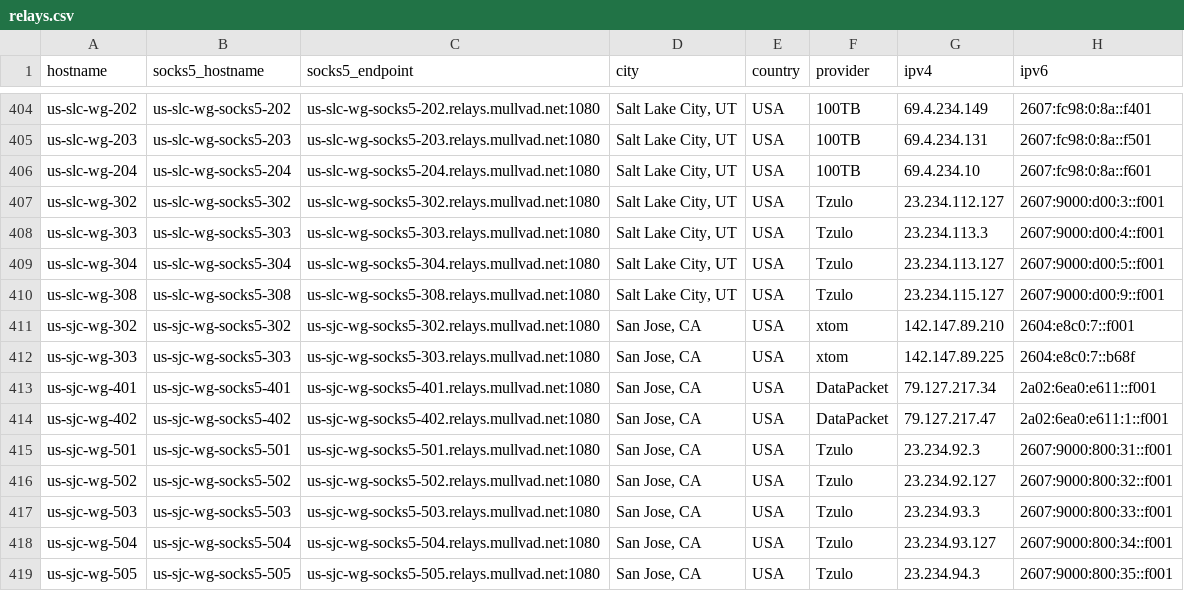
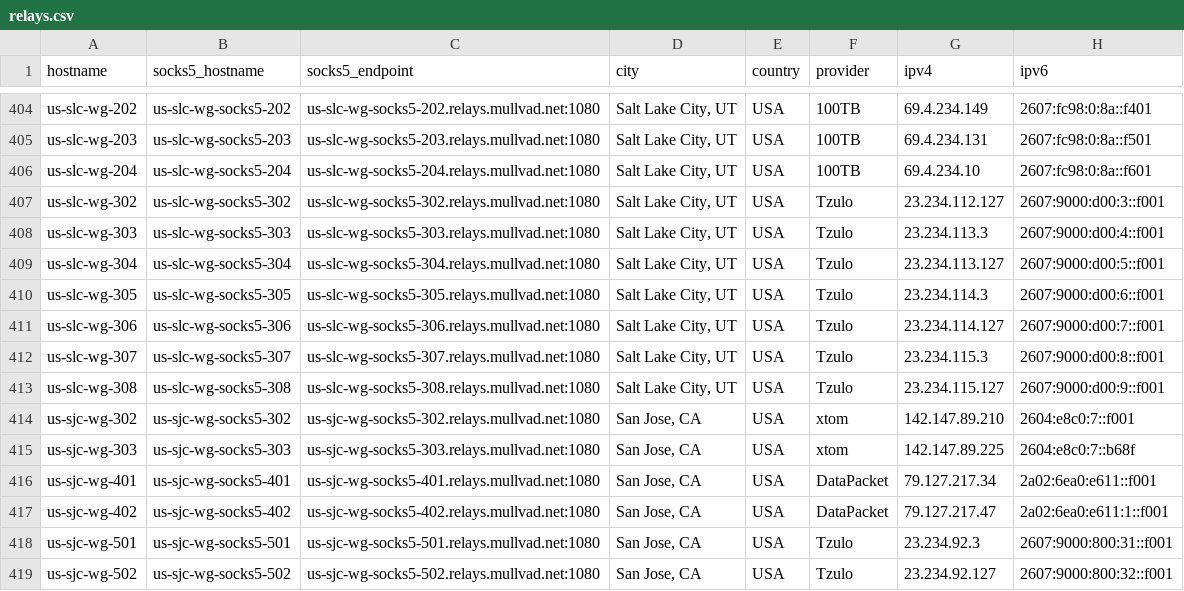
Before and after one commit to tommy-ca/mulvad-relay-list, a CSV file: relays.csv, drawn as a sheet; only a part is shown, gaps mark what is left out; the shorter side is filled out with more unchanged rows.

```diff
--- a/relays.csv
+++ b/relays.csv
@@ -409,2 +409,5 @@ us-slc-wg-303,us-slc-wg-socks5-303,us-slc-wg-socks5-303.relays.mullvad.net:1080,
 us-slc-wg-304,us-slc-wg-socks5-304,us-slc-wg-socks5-304.relays.mullvad.net:1080,"Salt Lake City, UT",USA,Tzulo,23.234.113.127,2607:9000:d00:5::f001
+us-slc-wg-305,us-slc-wg-socks5-305,us-slc-wg-socks5-305.relays.mullvad.net:1080,"Salt Lake City, UT",USA,Tzulo,23.234.114.3,2607:9000:d00:6::f001
+us-slc-wg-306,us-slc-wg-socks5-306,us-slc-wg-socks5-306.relays.mullvad.net:1080,"Salt Lake City, UT",USA,Tzulo,23.234.114.127,2607:9000:d00:7::f001
+us-slc-wg-307,us-slc-wg-socks5-307,us-slc-wg-socks5-307.relays.mullvad.net:1080,"Salt Lake City, UT",USA,Tzulo,23.234.115.3,2607:9000:d00:8::f001
 us-slc-wg-308,us-slc-wg-socks5-308,us-slc-wg-socks5-308.relays.mullvad.net:1080,"Salt Lake City, UT",USA,Tzulo,23.234.115.127,2607:9000:d00:9::f001
```
Also changed, not shown: 4 other files.
